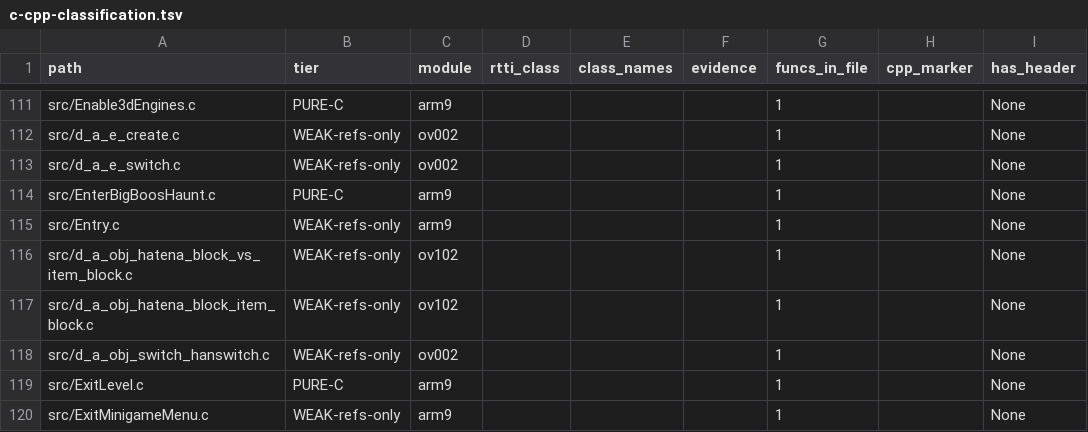
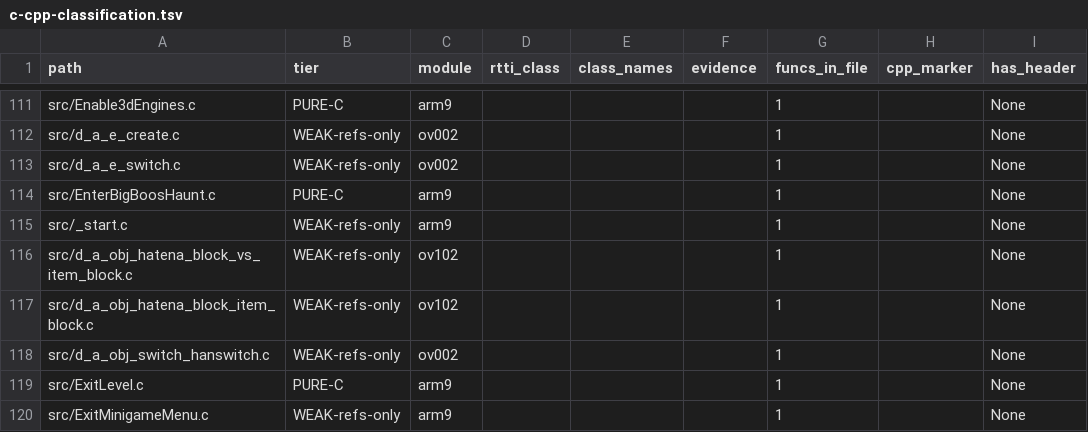
Before and after one commit to Alberto12345678999/sm64ds-decomp, a TSV file: notes/data/c-cpp-classification.tsv, drawn as a sheet; only a part is shown, gaps mark what is left out; the diff names each change by its address in the sheet, - before the commit and + after, or states it on an @@ line.

```diff
--- a/notes/data/c-cpp-classification.tsv
+++ b/notes/data/c-cpp-classification.tsv
-A115 (path): src/Entry.c
+A115 (path): src/_start.c
```
Also changed, not shown: symbols/verified.tsv, 18 other files.
